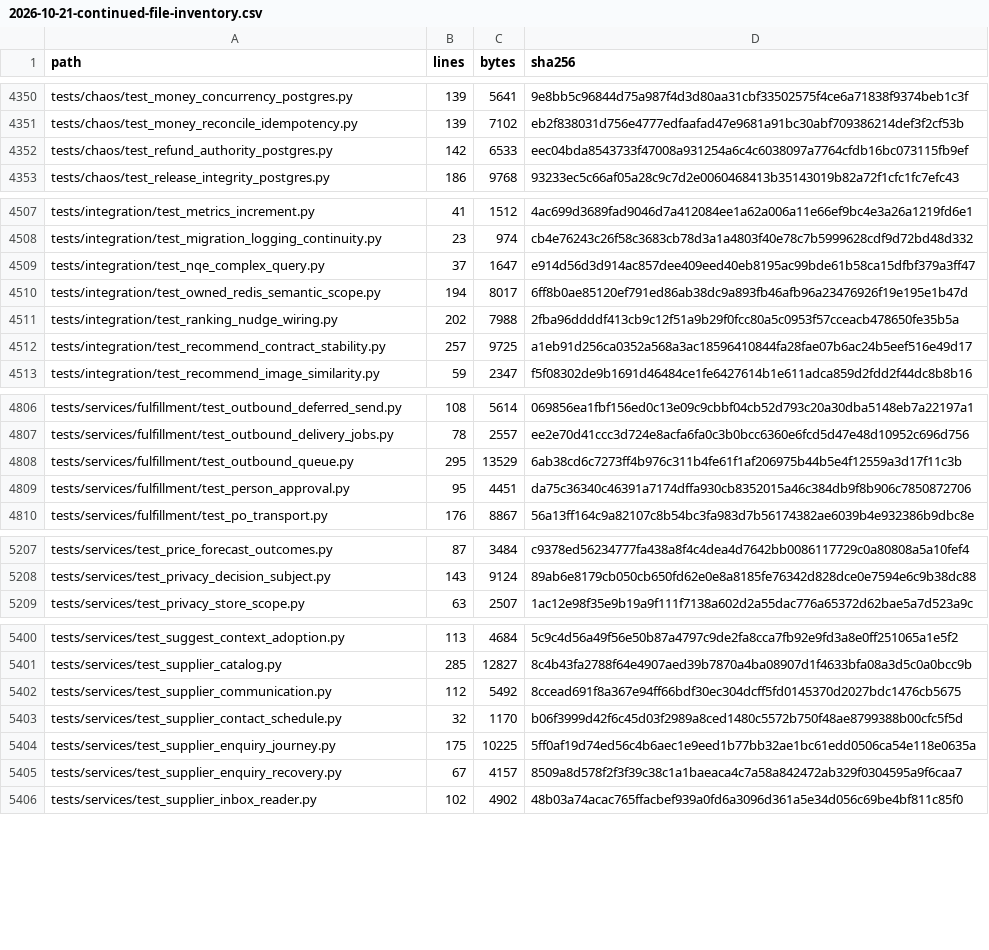
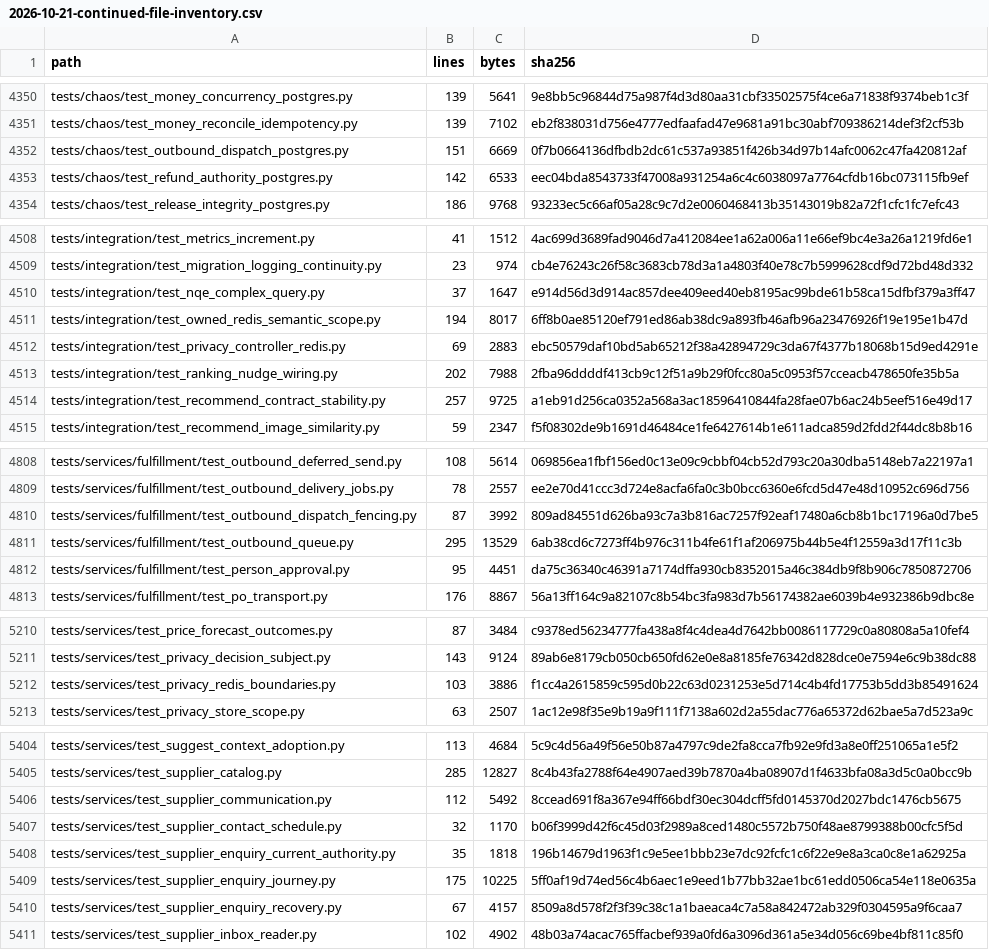
Before and after one commit to lkjalop/ShopSquire, a CSV file: docs/audits/2026-10-21-continued-file-inventory.csv, drawn as a sheet; only a part is shown, gaps mark what is left out; the diff covers the shown part only; the diff names each change by its address in the sheet, - before the commit and + after, or states it on an @@ line.

```diff
--- a/docs/audits/2026-10-21-continued-file-inventory.csv
+++ b/docs/audits/2026-10-21-continued-file-inventory.csv
+row 4352: tests/chaos/test_outbound_dispatch_postgres.py | 151 | 6669 | 0f7b0664136dfbdb2dc61c537a93851f426b34d97b14afc0062c47fa420812af
+row 4512: tests/integration/test_privacy_controller_redis.py | 69 | 2883 | ebc50579daf10bd5ab65212f38a42894729c3da67f4377b18068b15d9ed4291e
+row 4810: tests/services/fulfillment/test_outbound_dispatch_fencing.py | 87 | 3992 | 809ad84551d626ba93c7a3b816ac7257f92eaf17480a6cb8b1bc17196a0d7be5
+row 5212: tests/services/test_privacy_redis_boundaries.py | 103 | 3886 | f1cc4a2615859c595d0b22c63d0231253e5d714c4b4fd17753b5dd3b85491624
+row 5408: tests/services/test_supplier_enquiry_current_authority.py | 35 | 1818 | 196b14679d1963f1c9e5ee1bbb23e7dc92fcfc1c6f22e9e8a3ca0c8e1a62925a
```
Also changed, not shown: 17 edited cells elsewhere in this file, docs/audits/2026-10-21-continued-source-map.csv, 2 other files.
